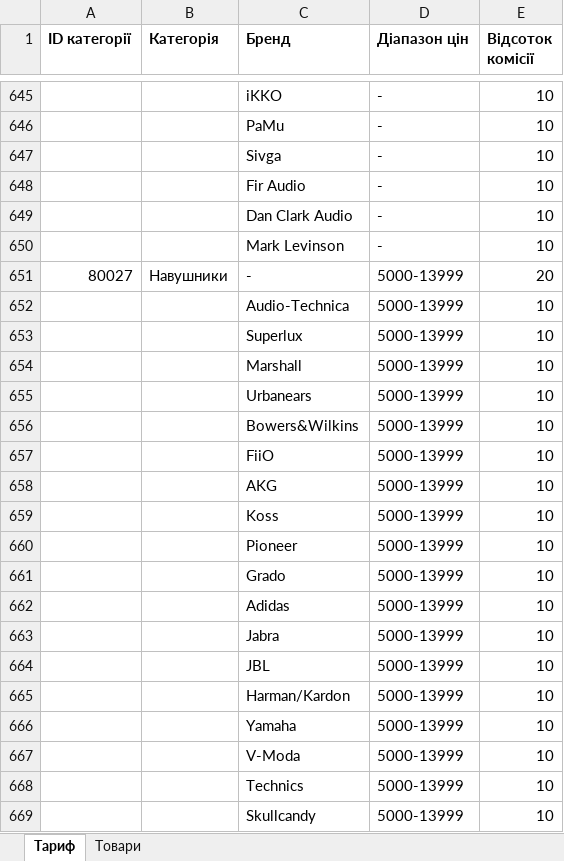
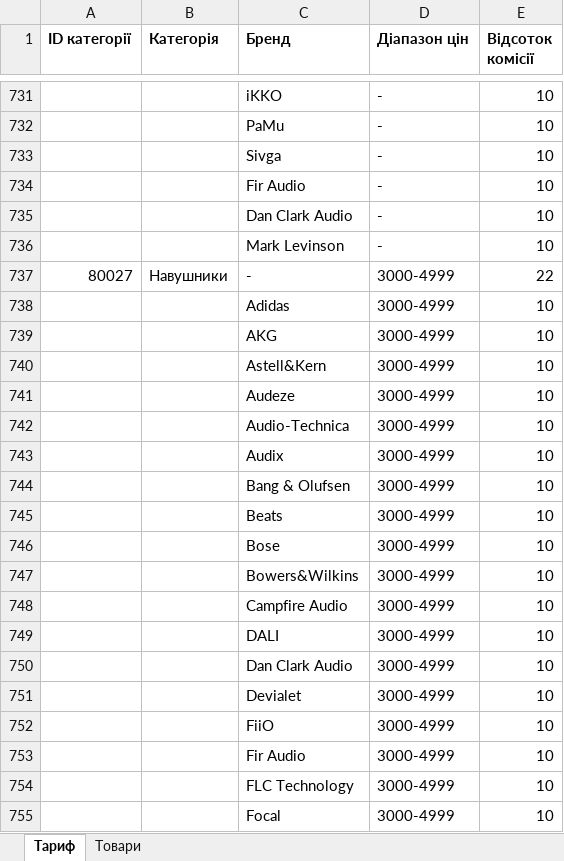
Before and after one commit to oniks98/price-feed-pipeline, an Excel workbook: data/markets/rozetka_royalty.xlsx, sheet Тариф, drawn as a sheet; only a part is shown, gaps mark what is left out; the shorter side is filled out with more unchanged rows; values as stored, in another font and other column widths than the file's, no borders; the diff covers the shown part only; the diff names each change by its address in the sheet, - before the commit and + after, or states it on an @@ line.

Commit message:
chore(rozetka): change royalty

```diff
--- a/data/markets/rozetka_royalty.xlsx (sheet Тариф)
+++ b/data/markets/rozetka_royalty.xlsx (sheet Тариф)
+row 737: 80027 | Навушники | - | 3000-4999 | 22
+row 738:  |  | Adidas | 3000-4999 | 10
+row 739:  |  | AKG | 3000-4999 | 10
+row 740:  |  | Astell&Kern | 3000-4999 | 10
+row 741:  |  | Audeze | 3000-4999 | 10
+row 742:  |  | Audio-Technica | 3000-4999 | 10
+row 743:  |  | Audix | 3000-4999 | 10
+row 744:  |  | Bang & Olufsen | 3000-4999 | 10
+row 745:  |  | Beats | 3000-4999 | 10
+row 746:  |  | Bose | 3000-4999 | 10
+row 747:  |  | Bowers&Wilkins | 3000-4999 | 10
+row 748:  |  | Campfire Audio | 3000-4999 | 10
+row 749:  |  | DALI | 3000-4999 | 10
+row 750:  |  | Dan Clark Audio | 3000-4999 | 10
+row 751:  |  | Devialet | 3000-4999 | 10
+row 752:  |  | FiiO | 3000-4999 | 10
+row 753:  |  | Fir Audio | 3000-4999 | 10
+row 754:  |  | FLC Technology | 3000-4999 | 10
+row 755:  |  | Focal | 3000-4999 | 10
```
Also changed, not shown: 204 added rows, 18 removed rows and 131 edited cells elsewhere in this sheet, 2 other files.
